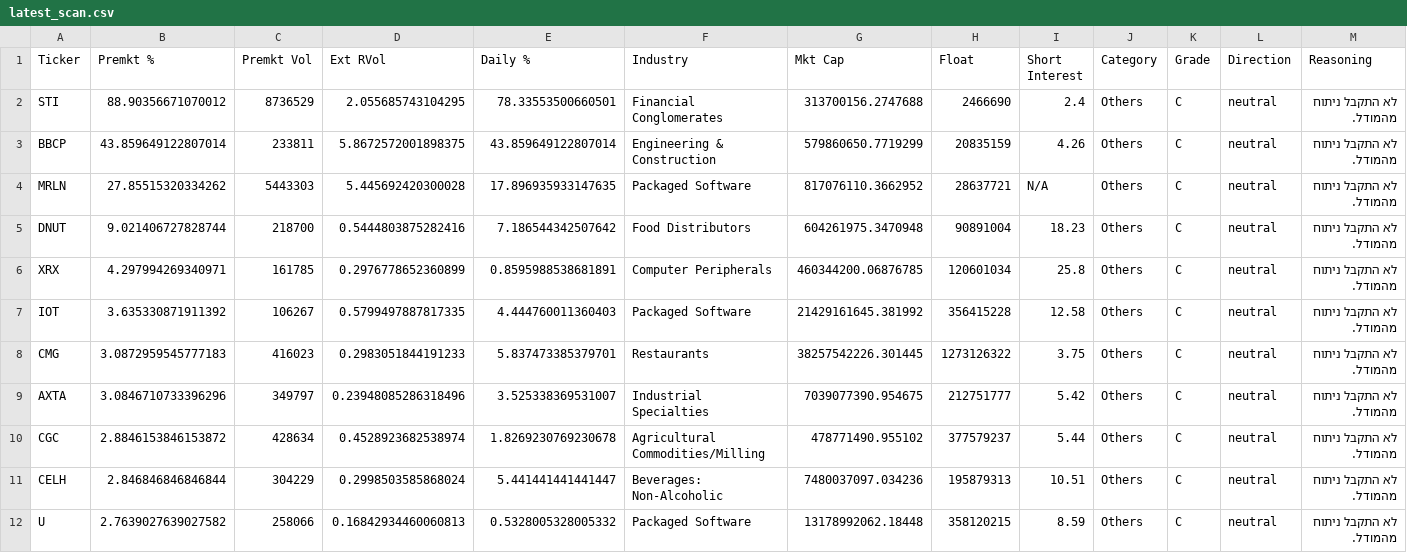
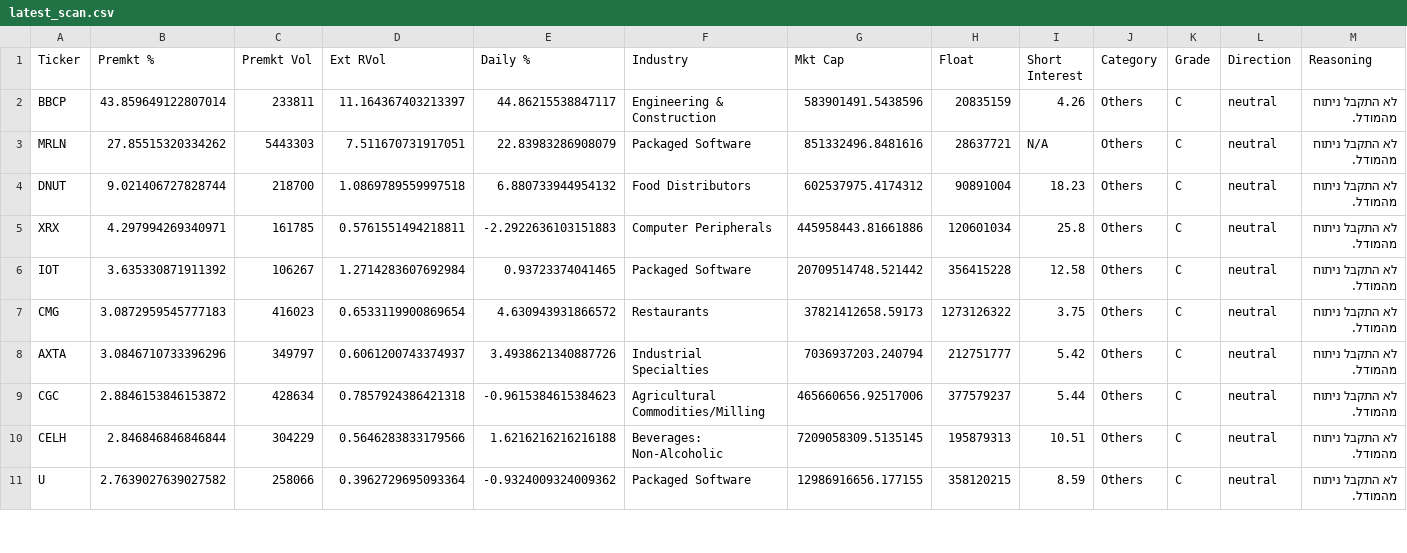
Before and after one commit to noam73nc/Catalyst-Screener, a CSV file: results/latest_scan.csv, drawn as a sheet; only a part is shown; removed rows and columns are numbered as before the commit, all else as after; rows hold the shown columns only; the diff covers the shown part only; the diff names each change by its address in the sheet, - before the commit and + after, or states it on an @@ line.

```diff
--- a/results/latest_scan.csv
+++ b/results/latest_scan.csv
-row 2: STI | 88.90356671070012 | 8736529 | 2.055685743104295 | 78.33553500660501 | Financial Conglomerates | 313700156.2747688 | 2466690 | 2.4 | Others | C | neutral | לא התקבל ניתוח מהמודל.
-D2 (Ext RVol): 5.8672572001898375
+D2 (Ext RVol): 11.164367403213397
-E2 (Daily %): 43.859649122807014
+E2 (Daily %): 44.86215538847117
-G2 (Mkt Cap): 579860650.7719299
+G2 (Mkt Cap): 583901491.5438596
-D3 (Ext RVol): 5.445692420300028
+D3 (Ext RVol): 7.511670731917051
-E3 (Daily %): 17.896935933147635
+E3 (Daily %): 22.83983286908079
-G3 (Mkt Cap): 817076110.3662952
+G3 (Mkt Cap): 851332496.8481616
-D4 (Ext RVol): 0.5444803875282416
+D4 (Ext RVol): 1.0869789559997518
-E4 (Daily %): 7.186544342507642
+E4 (Daily %): 6.880733944954132
-G4 (Mkt Cap): 604261975.3470948
+G4 (Mkt Cap): 602537975.4174312
-D5 (Ext RVol): 0.2976778652360899
+D5 (Ext RVol): 0.5761551494218811
-E5 (Daily %): 0.8595988538681891
+E5 (Daily %): -2.2922636103151883
-G5 (Mkt Cap): 460344200.06876785
+G5 (Mkt Cap): 445958443.81661886
-D6 (Ext RVol): 0.5799497887817335
+D6 (Ext RVol): 1.2714283607692984
-E6 (Daily %): 4.444760011360403
+E6 (Daily %): 0.93723374041465
-G6 (Mkt Cap): 21429161645.381992
+G6 (Mkt Cap): 20709514748.521442
-D7 (Ext RVol): 0.2983051844191233
+D7 (Ext RVol): 0.6533119900869654
-E7 (Daily %): 5.837473385379701
+E7 (Daily %): 4.630943931866572
-G7 (Mkt Cap): 38257542226.301445
+G7 (Mkt Cap): 37821412658.59173
-D8 (Ext RVol): 0.23948085286318496
+D8 (Ext RVol): 0.6061200743374937
-E8 (Daily %): 3.525338369531007
+E8 (Daily %): 3.4938621340887726
-G8 (Mkt Cap): 7039077390.954675
+G8 (Mkt Cap): 7036937203.240794
-D9 (Ext RVol): 0.4528923682538974
+D9 (Ext RVol): 0.7857924386421318
-E9 (Daily %): 1.8269230769230678
+E9 (Daily %): -0.9615384615384623
-G9 (Mkt Cap): 478771490.955102
+G9 (Mkt Cap): 465660656.92517006
-D10 (Ext RVol): 0.2998503585868024
+D10 (Ext RVol): 0.5646283833179566
-E10 (Daily %): 5.441441441441447
+E10 (Daily %): 1.6216216216216188
-G10 (Mkt Cap): 7480037097.034236
+G10 (Mkt Cap): 7209058309.5135145
-D11 (Ext RVol): 0.16842934460060813
+D11 (Ext RVol): 0.3962729695093364
-E11 (Daily %): 0.5328005328005332
+E11 (Daily %): -0.9324009324009362
-G11 (Mkt Cap): 13178992062.18448
+G11 (Mkt Cap): 12986916656.177155
```
Also changed, not shown: 1 added row and 57 edited cells elsewhere in this file.
